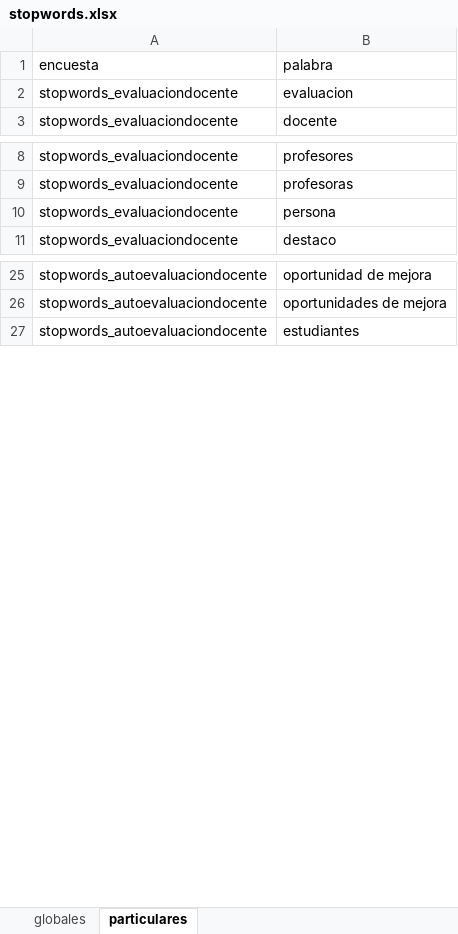
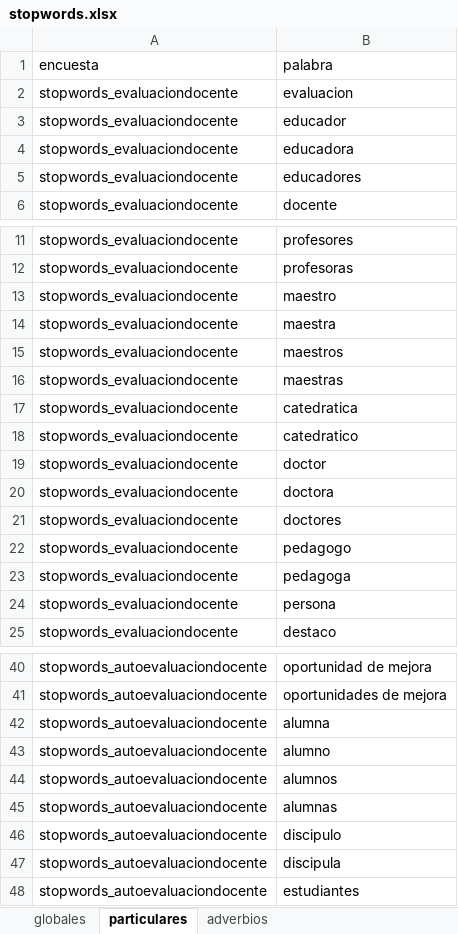
Before and after one commit to julianecheverry/capstonenlpencuestas_mine9, an Excel workbook: data/utilities/stopwords.xlsx, sheet particulares, drawn as a sheet; only a part is shown, gaps mark what is left out; values as stored, in another font and other column widths than the file's, no borders; the diff covers the shown part only; the diff names each change by its address in the sheet, - before the commit and + after, or states it on an @@ line.

```diff
--- a/data/utilities/stopwords.xlsx (sheet particulares)
+++ b/data/utilities/stopwords.xlsx (sheet particulares)
+sheet tab: adverbios
+row 3: stopwords_evaluaciondocente | educador
+row 4: stopwords_evaluaciondocente | educadora
+row 5: stopwords_evaluaciondocente | educadores
+row 13: stopwords_evaluaciondocente | maestro
+row 14: stopwords_evaluaciondocente | maestra
+row 15: stopwords_evaluaciondocente | maestros
+row 16: stopwords_evaluaciondocente | maestras
+row 17: stopwords_evaluaciondocente | catedratica
+row 18: stopwords_evaluaciondocente | catedratico
+row 19: stopwords_evaluaciondocente | doctor
+row 20: stopwords_evaluaciondocente | doctora
+row 21: stopwords_evaluaciondocente | doctores
+row 22: stopwords_evaluaciondocente | pedagogo
+row 23: stopwords_evaluaciondocente | pedagoga
+row 42: stopwords_autoevaluaciondocente | alumna
+row 43: stopwords_autoevaluaciondocente | alumno
+row 44: stopwords_autoevaluaciondocente | alumnos
+row 45: stopwords_autoevaluaciondocente | alumnas
+row 46: stopwords_autoevaluaciondocente | discipulo
+row 47: stopwords_autoevaluaciondocente | discipula
```
Also changed, not shown: 1 added row elsewhere in this sheet, sheet globales, data/utilities/preguntas_abiertas.xlsx, 3 other files.
